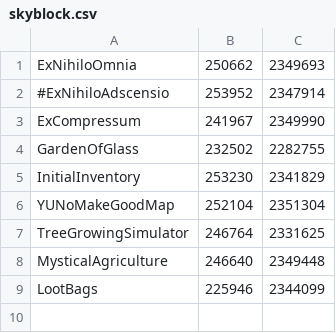
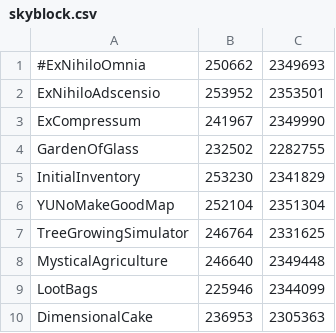
Before and after one commit to RealGrep/Quasar, a CSV file: skyblock.csv, drawn as a sheet.

Commit message:
Lots of Skyblock work.
Known issues:
EnderIO item conduits sometimes stop working. Breaking any attached conduit and replacing fixes it. Reported and being worked on.

-- Common --
Updated:
JEI
FTBLib/FTBUtilities
Quark
Storage Drawers
CompatLayer
McJtyLib
RFTools
RFTools Control
RFTools Dimensions
Baubles
Tinkers Construct/Mantle
Refined Storage
Blood Magic
Actually Additions
Not Enough Wands
ShetiPhianCore
MultiStorage
Ender Tanks
EnderIO
Forestry
Extreme Reactors/ZeroCore
Just Enough Calculation
OpenBlocks Elevator
Woot
Simply Jetpacks 2
Steve's Factory Manager Reborn
Controlling

-- Core --
Added:
Dynamic Surroundings

Updated:
Cyberware

-- Void --
Removed:
Ex Nihilo Omnia

Added:
Ex Nihilo Adscensio
Dimensional Cake

```diff
--- a/skyblock.csv
+++ b/skyblock.csv
@@ -1,3 +1,3 @@
-ExNihiloOmnia, 250662, 2349693
-#ExNihiloAdscensio, 253952, 2347914
+#ExNihiloOmnia, 250662, 2349693
+ExNihiloAdscensio, 253952, 2353501
 ExCompressum, 241967, 2349990
@@ -9 +9,2 @@ MysticalAgriculture, 246640, 2349448
 LootBags, 225946, 2344099
+DimensionalCake, 236953, 2305363
```
Also changed, not shown: common.csv, main.csv, 14 other files.
